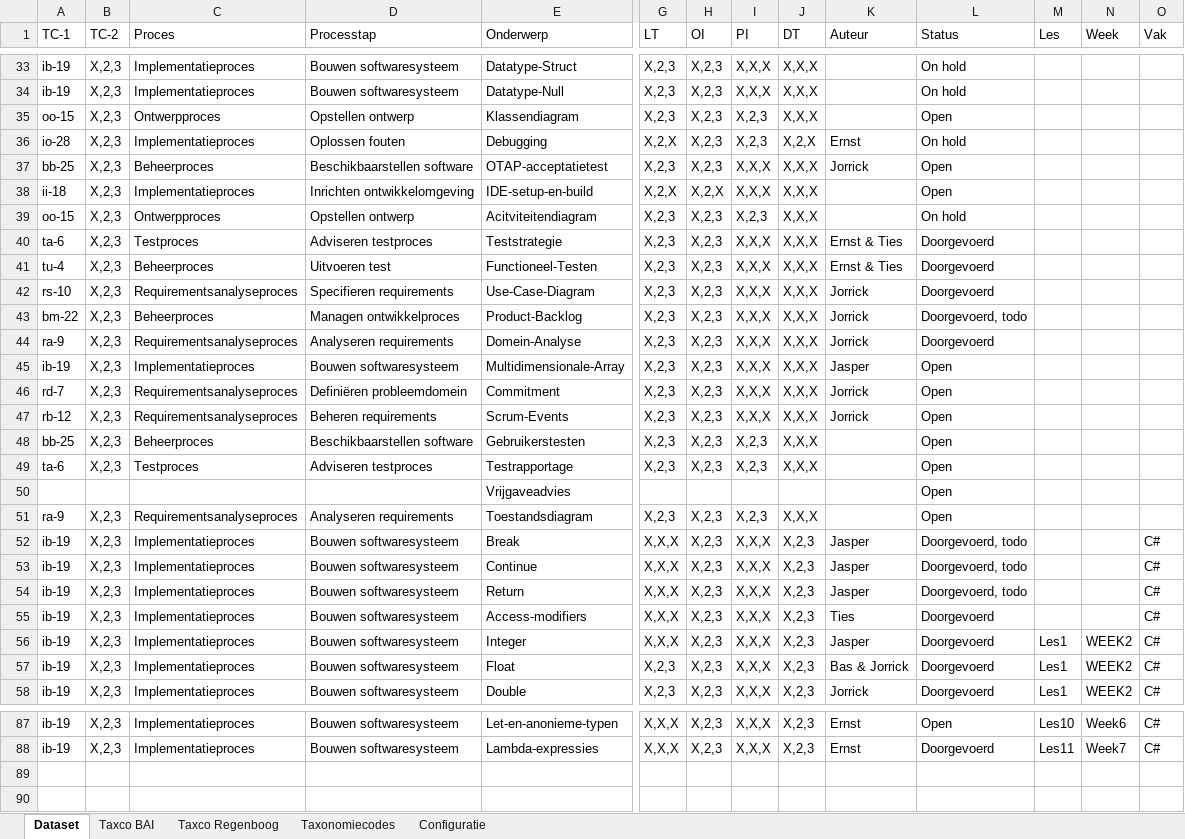
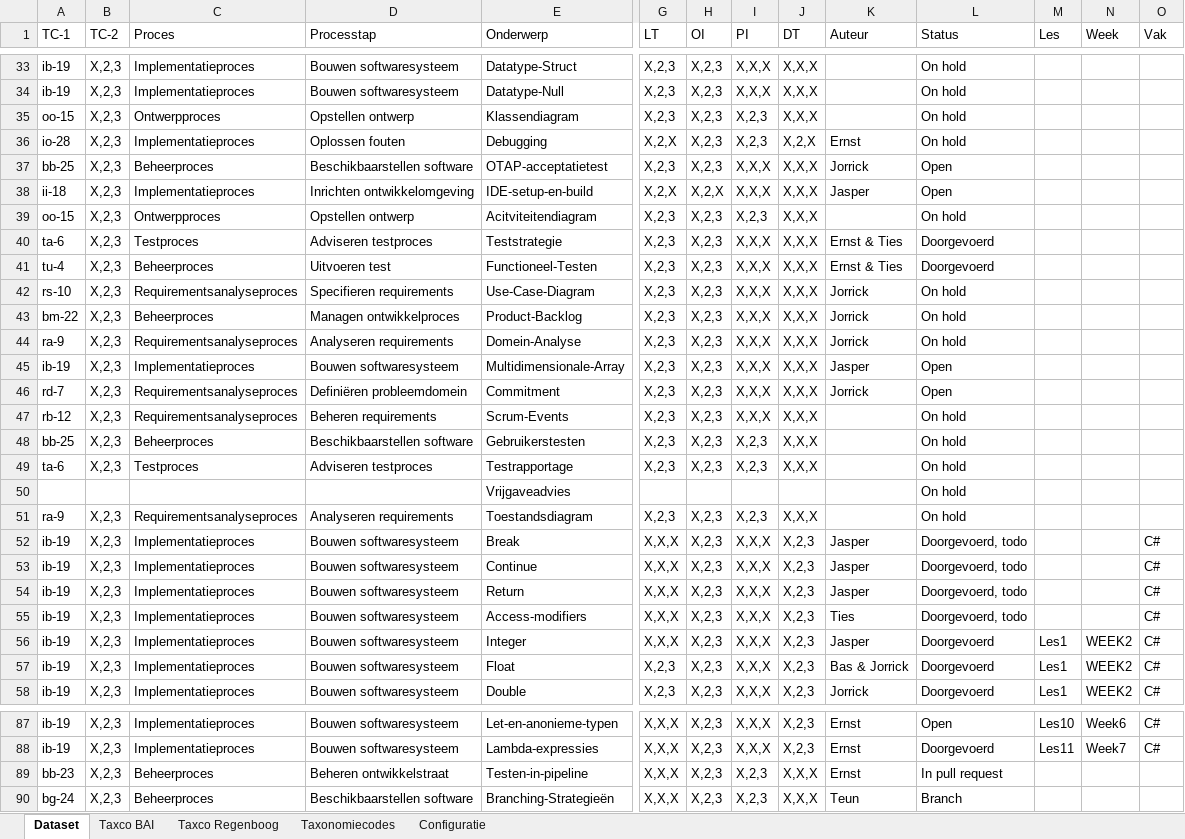
Before and after one commit to Windesheim-HBO-ICT/Leerlijn-Content-SE-Dataset, an Excel workbook: dataset.xlsx, sheet Dataset, drawn as a sheet; only a part is shown, gaps mark what is left out; values as stored, in another font and other column widths than the file's, no cell formats; conditional formats and table styles not drawn; rows hold the shown columns only; the diff covers the shown part only; the diff names each change by its address in the sheet, - before the commit and + after, or states it on an @@ line.

Commit message:
Update dataset.xlsx

```diff
--- a/dataset.xlsx (sheet Dataset)
+++ b/dataset.xlsx (sheet Dataset)
-L35 (Status): Open
+L35 (Status): On hold
-K38 (Auteur): (empty)
+K38 (Auteur): Jasper
-L42 (Status): Doorgevoerd
+L42 (Status): On hold
-L43 (Status): Doorgevoerd, todo
+L43 (Status): On hold
-L44 (Status): Doorgevoerd
+L44 (Status): On hold
-K47 (Auteur): Jorrick
+K47 (Auteur): (empty)
-L47:L51 (Status): Open
+L47:L51 (Status): On hold
-L55 (Status): Doorgevoerd
+L55 (Status): Doorgevoerd, todo
+row 89: bb-23 | X,2,3 | Beheerproces | Beheren ontwikkelstraat | Testen-in-pipeline | X,X,X | X,2,3 | X,2,3 | X,X,X | Ernst | In pull request
+row 90: bg-24 | X,2,3 | Beheerproces | Beschikbaarstellen software | Branching-Strategieën | X,X,X | X,2,3 | X,2,3 | X,X,X | Teun | Branch
```
Also changed, not shown: 10 edited cells elsewhere in this sheet, cell formats.
